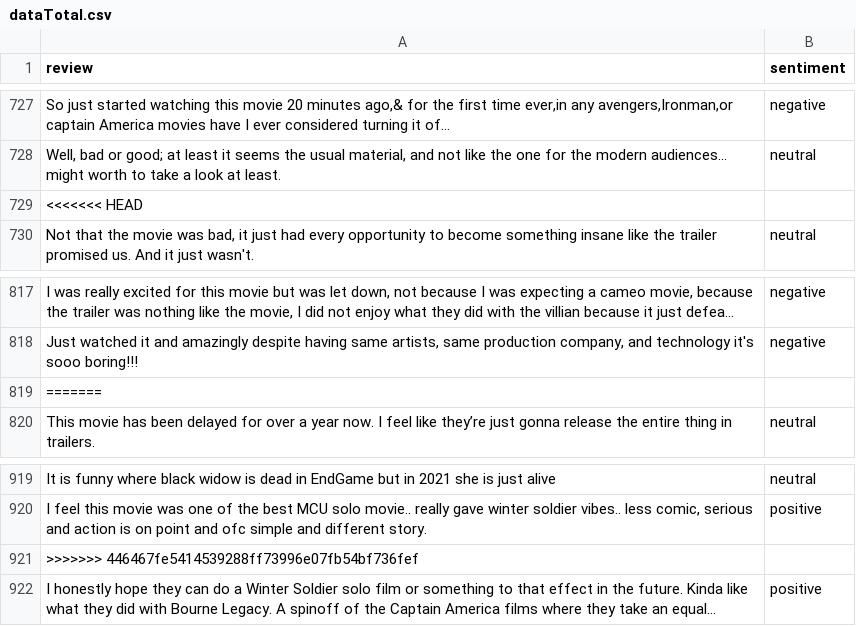
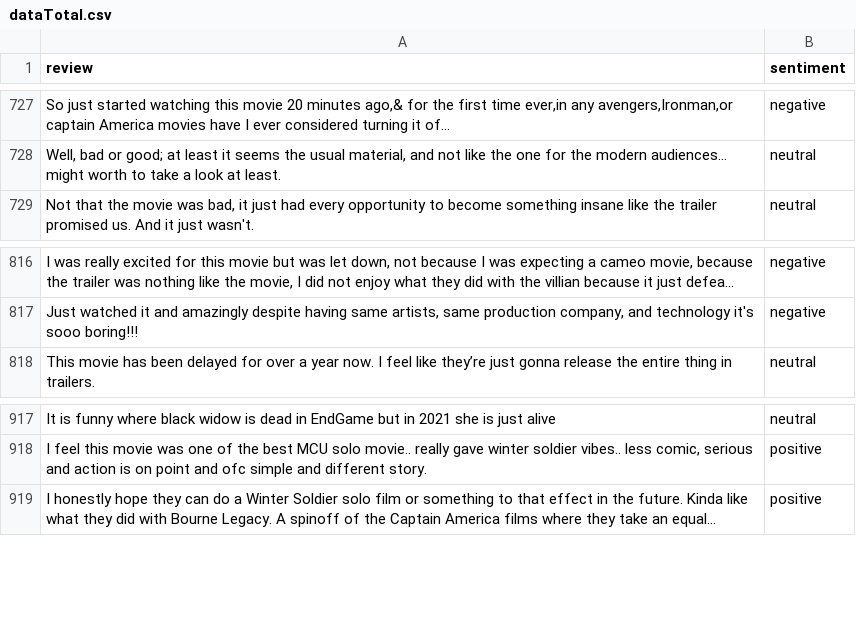
Before and after one commit to dao1233/AI_SentimentAnalysis, a CSV file: data/raw/dataTotal.csv, drawn as a sheet; only a part is shown, gaps mark what is left out; long unchanged cells end in …; the diff names each change by its address in the sheet, - before the commit and + after, or states it on an @@ line.

Commit message:
[Data] update

```diff
--- a/data/raw/dataTotal.csv
+++ b/data/raw/dataTotal.csv
-row 729: <<<<<<< HEAD
-row 819: =======
-row 921: >>>>>>> 446467fe5414539288ff73996e07fb54bf736fef
```
